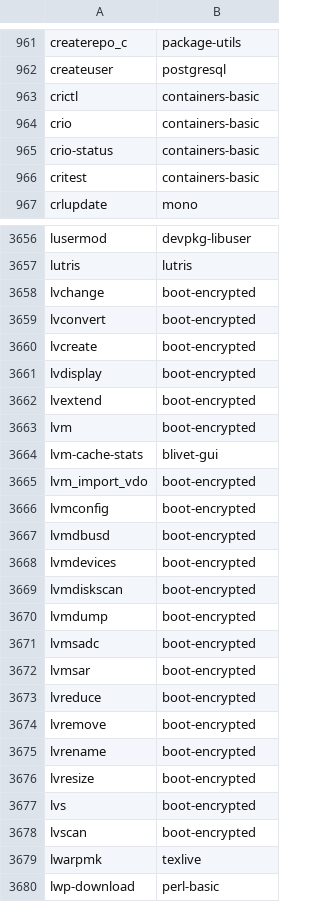
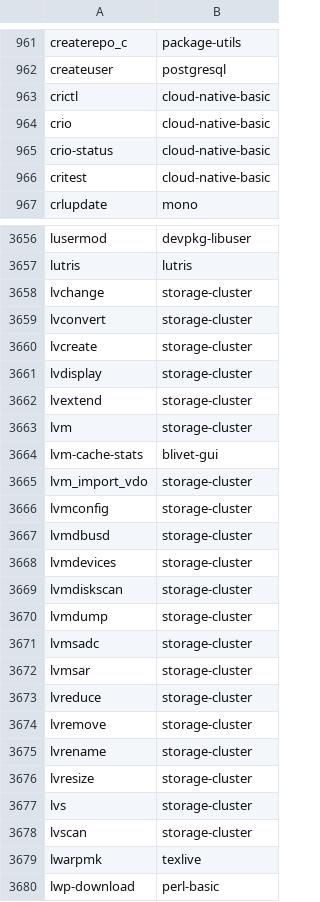
Before and after one commit to clearlinux-pkgs/cnf, a CSV file: commandlist.csv, drawn as a sheet; only a part is shown, gaps mark what is left out; the diff covers the shown part only.

```diff
--- a/commandlist.csv
+++ b/commandlist.csv
@@ -962,6 +962,6 @@ createrepo_c	package-utils
 createuser	postgresql
-crictl	containers-basic
-crio	containers-basic
-crio-status	containers-basic
-critest	containers-basic
+crictl	cloud-native-basic
+crio	cloud-native-basic
+crio-status	cloud-native-basic
+critest	cloud-native-basic
 crlupdate	mono
@@ -3657,23 +3657,23 @@ lusermod	devpkg-libuser
 lutris	lutris
-lvchange	boot-encrypted
-lvconvert	boot-encrypted
-lvcreate	boot-encrypted
-lvdisplay	boot-encrypted
-lvextend	boot-encrypted
-lvm	boot-encrypted
+lvchange	storage-cluster
+lvconvert	storage-cluster
+lvcreate	storage-cluster
+lvdisplay	storage-cluster
+lvextend	storage-cluster
+lvm	storage-cluster
 lvm-cache-stats	blivet-gui
-lvm_import_vdo	boot-encrypted
-lvmconfig	boot-encrypted
-lvmdbusd	boot-encrypted
-lvmdevices	boot-encrypted
-lvmdiskscan	boot-encrypted
-lvmdump	boot-encrypted
-lvmsadc	boot-encrypted
-lvmsar	boot-encrypted
-lvreduce	boot-encrypted
-lvremove	boot-encrypted
-lvrename	boot-encrypted
-lvresize	boot-encrypted
-lvs	boot-encrypted
-lvscan	boot-encrypted
+lvm_import_vdo	storage-cluster
+lvmconfig	storage-cluster
+lvmdbusd	storage-cluster
+lvmdevices	storage-cluster
+lvmdiskscan	storage-cluster
+lvmdump	storage-cluster
+lvmsadc	storage-cluster
+lvmsar	storage-cluster
+lvreduce	storage-cluster
+lvremove	storage-cluster
+lvrename	storage-cluster
+lvresize	storage-cluster
+lvs	storage-cluster
+lvscan	storage-cluster
 lwarpmk	texlive
```
Also changed, not shown: 47 edited cells elsewhere in this file, 2 other files.
